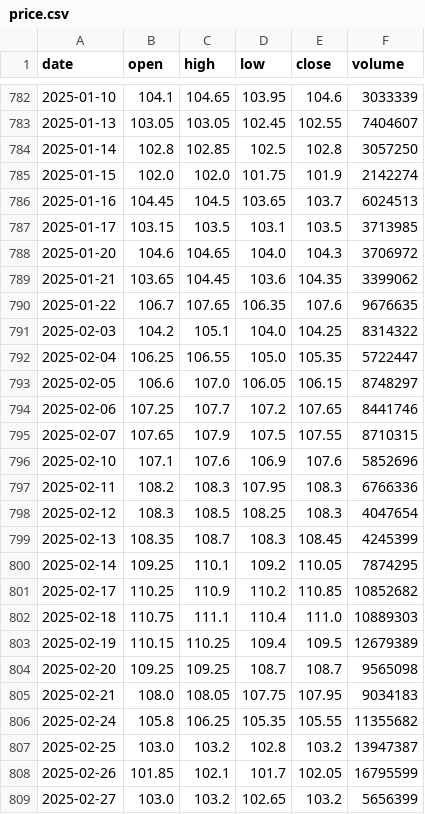
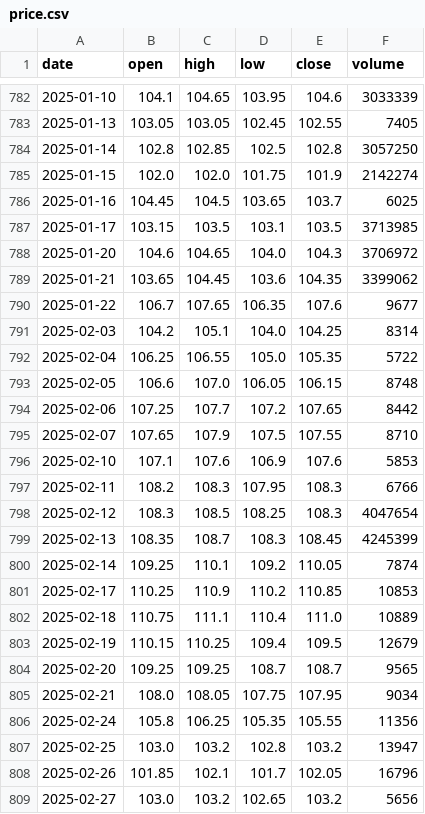
Before and after one commit to shui1133/analysis_ETF, a CSV file: data/00757/price.csv, drawn as a sheet; only a part is shown, gaps mark what is left out; the diff covers the shown part only.

```diff
--- a/data/00757/price.csv
+++ b/data/00757/price.csv
@@ -782,6 +782,6 @@ date,open,high,low,close,volume
 2025-01-10,104.1,104.65,103.95,104.6,3033339
-2025-01-13,103.05,103.05,102.45,102.55,7404607
+2025-01-13,103.05,103.05,102.45,102.55,7405
 2025-01-14,102.8,102.85,102.5,102.8,3057250
 2025-01-15,102.0,102.0,101.75,101.9,2142274
-2025-01-16,104.45,104.5,103.65,103.7,6024513
+2025-01-16,104.45,104.5,103.65,103.7,6025
 2025-01-17,103.15,103.5,103.1,103.5,3713985
@@ -789,21 +789,21 @@ date,open,high,low,close,volume
 2025-01-21,103.65,104.45,103.6,104.35,3399062
-2025-01-22,106.7,107.65,106.35,107.6,9676635
-2025-02-03,104.2,105.1,104.0,104.25,8314322
-2025-02-04,106.25,106.55,105.0,105.35,5722447
-2025-02-05,106.6,107.0,106.05,106.15,8748297
-2025-02-06,107.25,107.7,107.2,107.65,8441746
-2025-02-07,107.65,107.9,107.5,107.55,8710315
-2025-02-10,107.1,107.6,106.9,107.6,5852696
-2025-02-11,108.2,108.3,107.95,108.3,6766336
+2025-01-22,106.7,107.65,106.35,107.6,9677
+2025-02-03,104.2,105.1,104.0,104.25,8314
+2025-02-04,106.25,106.55,105.0,105.35,5722
+2025-02-05,106.6,107.0,106.05,106.15,8748
+2025-02-06,107.25,107.7,107.2,107.65,8442
+2025-02-07,107.65,107.9,107.5,107.55,8710
+2025-02-10,107.1,107.6,106.9,107.6,5853
+2025-02-11,108.2,108.3,107.95,108.3,6766
 2025-02-12,108.3,108.5,108.25,108.3,4047654
 2025-02-13,108.35,108.7,108.3,108.45,4245399
-2025-02-14,109.25,110.1,109.2,110.05,7874295
-2025-02-17,110.25,110.9,110.2,110.85,10852682
-2025-02-18,110.75,111.1,110.4,111.0,10889303
-2025-02-19,110.15,110.25,109.4,109.5,12679389
-2025-02-20,109.25,109.25,108.7,108.7,9565098
-2025-02-21,108.0,108.05,107.75,107.95,9034183
-2025-02-24,105.8,106.25,105.35,105.55,11355682
-2025-02-25,103.0,103.2,102.8,103.2,13947387
-2025-02-26,101.85,102.1,101.7,102.05,16795599
-2025-02-27,103.0,103.2,102.65,103.2,5656399
+2025-02-14,109.25,110.1,109.2,110.05,7874
+2025-02-17,110.25,110.9,110.2,110.85,10853
+2025-02-18,110.75,111.1,110.4,111.0,10889
+2025-02-19,110.15,110.25,109.4,109.5,12679
+2025-02-20,109.25,109.25,108.7,108.7,9565
+2025-02-21,108.0,108.05,107.75,107.95,9034
+2025-02-24,105.8,106.25,105.35,105.55,11356
+2025-02-25,103.0,103.2,102.8,103.2,13947
+2025-02-26,101.85,102.1,101.7,102.05,16796
+2025-02-27,103.0,103.2,102.65,103.2,5656
```
Also changed, not shown: 1 added row and 131 edited cells elsewhere in this file.
